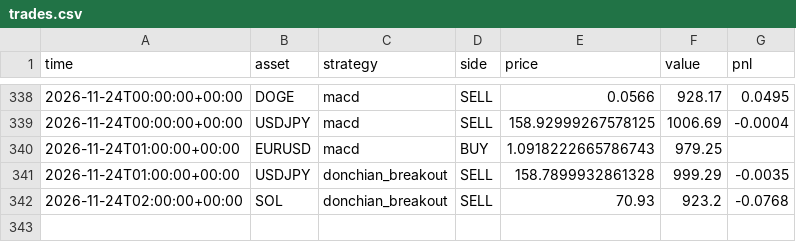
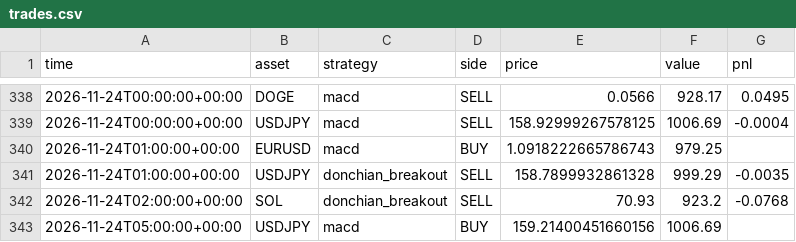
Before and after one commit to RocketLutzk/tradesim, a CSV file: data/trades.csv, drawn as a sheet; only a part is shown, gaps mark what is left out.

```diff
--- a/data/trades.csv
+++ b/data/trades.csv
@@ -342 +342,2 @@ time,asset,strategy,side,price,value,pnl
 2026-11-24T02:00:00+00:00,SOL,donchian_breakout,SELL,70.93,923.2,-0.0768
+2026-11-24T05:00:00+00:00,USDJPY,macd,BUY,159.21400451660156,1006.69,
```
Also changed, not shown: 2 other files.
